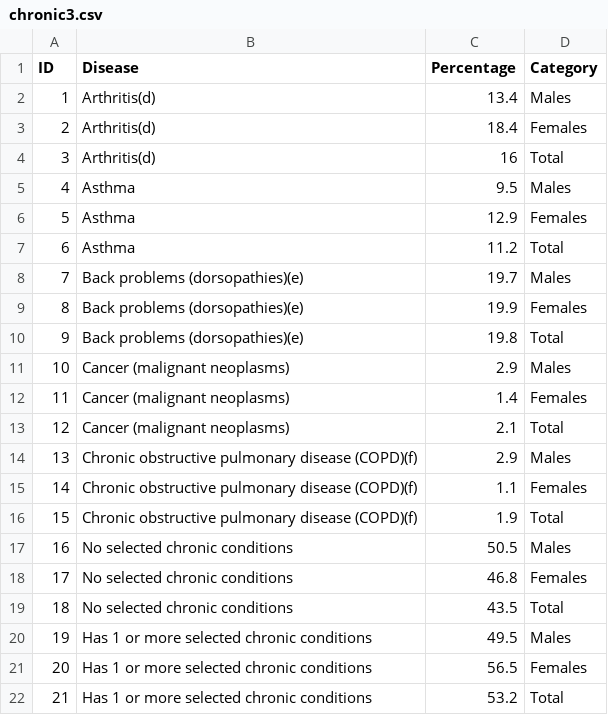
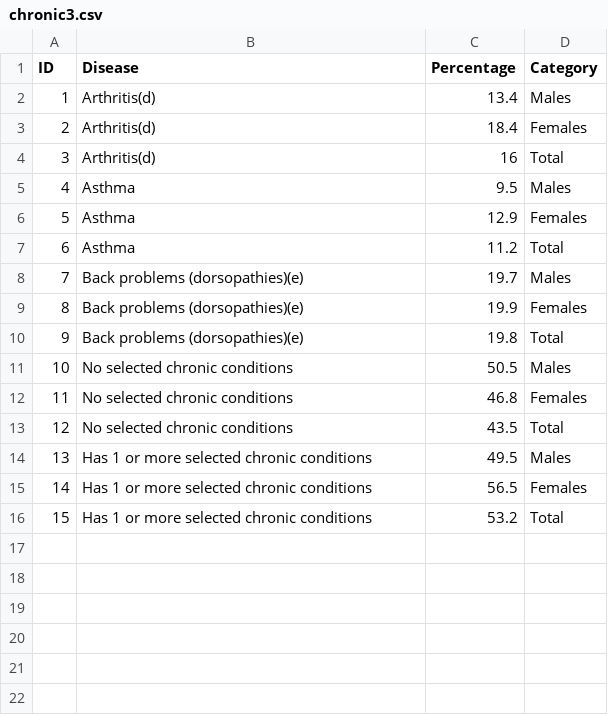
Before and after one commit to Vive0017/AustraliaIncome, a CSV file: chronic3.csv, drawn as a sheet; removed rows and columns are numbered as before the commit, all else as after; the diff names each change by its address in the sheet, - before the commit and + after, or states it on an @@ line.

Commit message:
Update chronic3.csv

```diff
--- a/chronic3.csv
+++ b/chronic3.csv
-row 11: 10 | Cancer (malignant neoplasms) | 2.9 | Males
-row 12: 11 | Cancer (malignant neoplasms) | 1.4 | Females
-row 13: 12 | Cancer (malignant neoplasms) | 2.1 | Total
-row 14: 13 | Chronic obstructive pulmonary disease (COPD)(f) | 2.9 | Males
-row 15: 14 | Chronic obstructive pulmonary disease (COPD)(f) | 1.1 | Females
-row 16: 15 | Chronic obstructive pulmonary disease (COPD)(f) | 1.9 | Total
@@ column A (ID) renumbered from row 11 down @@
```
